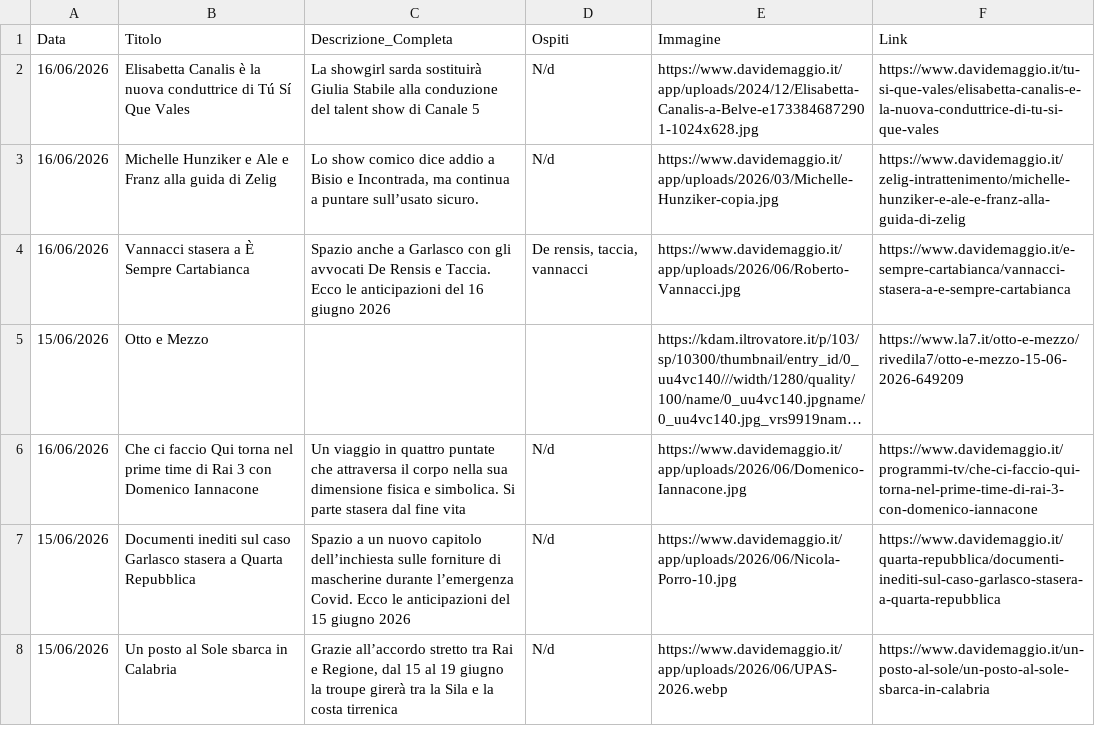
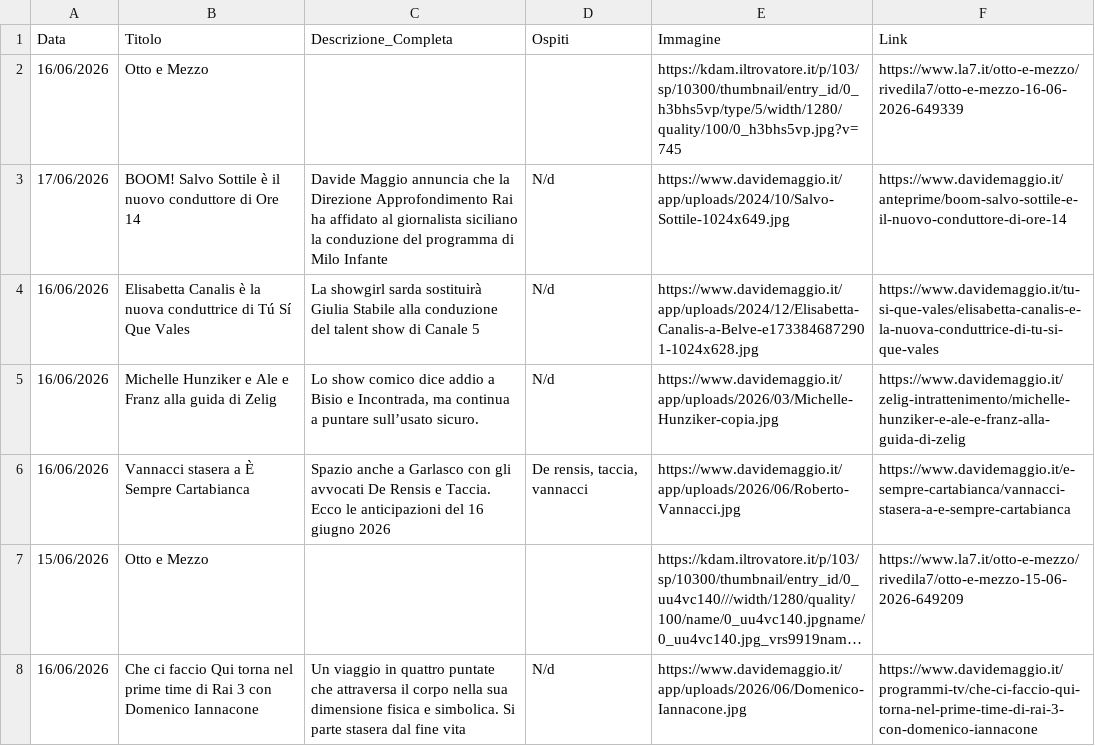
Before and after one commit to NVPasetti/strumenti_editoria_nvp, a CSV file: ospiti_tv.csv, drawn as a sheet; only a part is shown; the shorter side is filled out with more unchanged rows; long unchanged cells end in …; the diff names each change by its address in the sheet, - before the commit and + after, or states it on an @@ line.

```diff
--- a/ospiti_tv.csv
+++ b/ospiti_tv.csv
+row 2: 16/06/2026 | Otto e Mezzo |  |  | https://kdam.iltrovatore.it/p/103/sp/10300/thumbnail/entry_id/0_h3bhs5vp/type/5/width/1280/quality/100/0_h3bhs5vp.jpg?v=745 | https://www.la7.it/otto-e-mezzo/rivedila7/otto-e-mezzo-16-06-2026-649339
+row 3: 17/06/2026 | BOOM! Salvo Sottile è il nuovo conduttore di Ore 14 | Davide Maggio annuncia che la Direzione Approfondimento Rai ha affidato al giornalista siciliano la conduzione del programma di Milo Infante | N/d | https://www.davidemaggio.it/app/uploads/2024/10/Salvo-Sottile-1024x649.jpg | https://www.davidemaggio.it/anteprime/boom-salvo-sottile-e-il-nuovo-conduttore-di-ore-14
```
